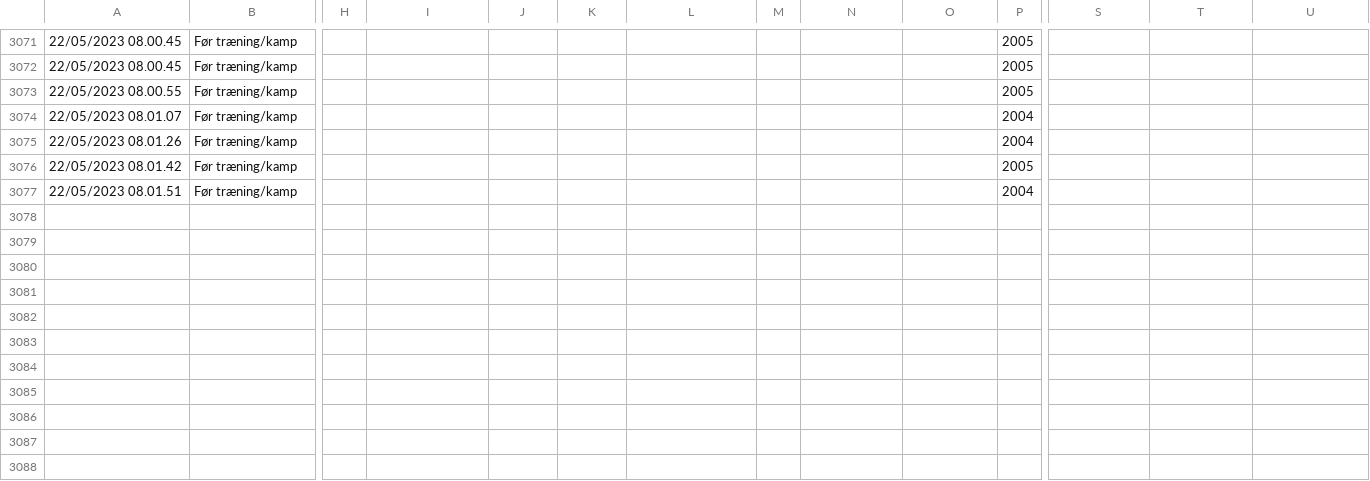
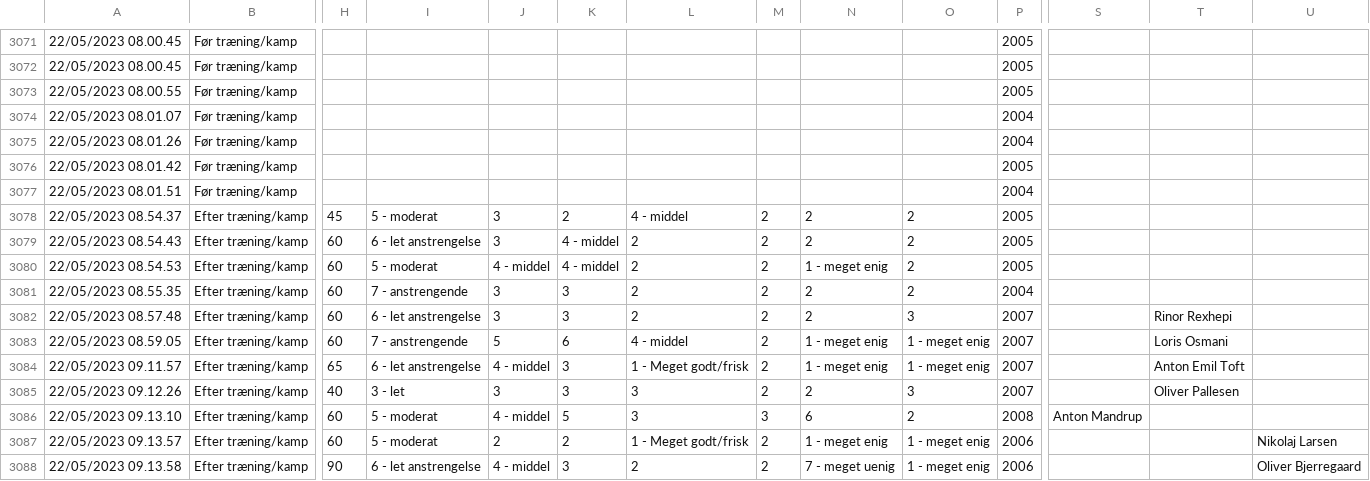
Before and after one commit to Seamus1992/AC-Horsens, a CSV file: ny wellness.csv, drawn as a sheet; only a part is shown, gaps mark what is left out; rows hold the shown columns only; the diff names each change by its address in the sheet, - before the commit and + after, or states it on an @@ line.

Commit message:
Update ny wellness.csv

```diff
--- a/ny wellness.csv
+++ b/ny wellness.csv
+row 3078: 22/05/2023 08.54.37 | Efter træning/kamp | 45 | 5 - moderat | 3 | 2 | 4 - middel | 2 | 2 | 2 | 2005
+row 3079: 22/05/2023 08.54.43 | Efter træning/kamp | 60 | 6 - let anstrengelse | 3 | 4 - middel | 2 | 2 | 2 | 2 | 2005
+row 3080: 22/05/2023 08.54.53 | Efter træning/kamp | 60 | 5 - moderat | 4 - middel | 4 - middel | 2 | 2 | 1 - meget enig | 2 | 2005
+row 3081: 22/05/2023 08.55.35 | Efter træning/kamp | 60 | 7 - anstrengende | 3 | 3 | 2 | 2 | 2 | 2 | 2004
+row 3082: 22/05/2023 08.57.48 | Efter træning/kamp | 60 | 6 - let anstrengelse | 3 | 3 | 2 | 2 | 2 | 3 | 2007 |  | Rinor Rexhepi
+row 3083: 22/05/2023 08.59.05 | Efter træning/kamp | 60 | 7 - anstrengende | 5 | 6 | 4 - middel | 2 | 1 - meget enig | 1 - meget enig | 2007 |  | Loris Osmani
+row 3084: 22/05/2023 09.11.57 | Efter træning/kamp | 65 | 6 - let anstrengelse | 4 - middel | 3 | 1 - Meget godt/frisk | 2 | 1 - meget enig | 1 - meget enig | 2007 |  | Anton Emil Toft
+row 3085: 22/05/2023 09.12.26 | Efter træning/kamp | 40 | 3 - let | 3 | 3 | 3 | 2 | 2 | 3 | 2007 |  | Oliver Pallesen
+row 3086: 22/05/2023 09.13.10 | Efter træning/kamp | 60 | 5 - moderat | 4 - middel | 5 | 3 | 3 | 6 | 2 | 2008 | Anton Mandrup
+row 3087: 22/05/2023 09.13.57 | Efter træning/kamp | 60 | 5 - moderat | 2 | 2 | 1 - Meget godt/frisk | 2 | 1 - meget enig | 1 - meget enig | 2006 |  |  | Nikolaj Larsen
+row 3088: 22/05/2023 09.13.58 | Efter træning/kamp | 90 | 6 - let anstrengelse | 4 - middel | 3 | 2 | 2 | 7 - meget uenig | 1 - meget enig | 2006 |  |  | Oliver Bjerregaard
```
